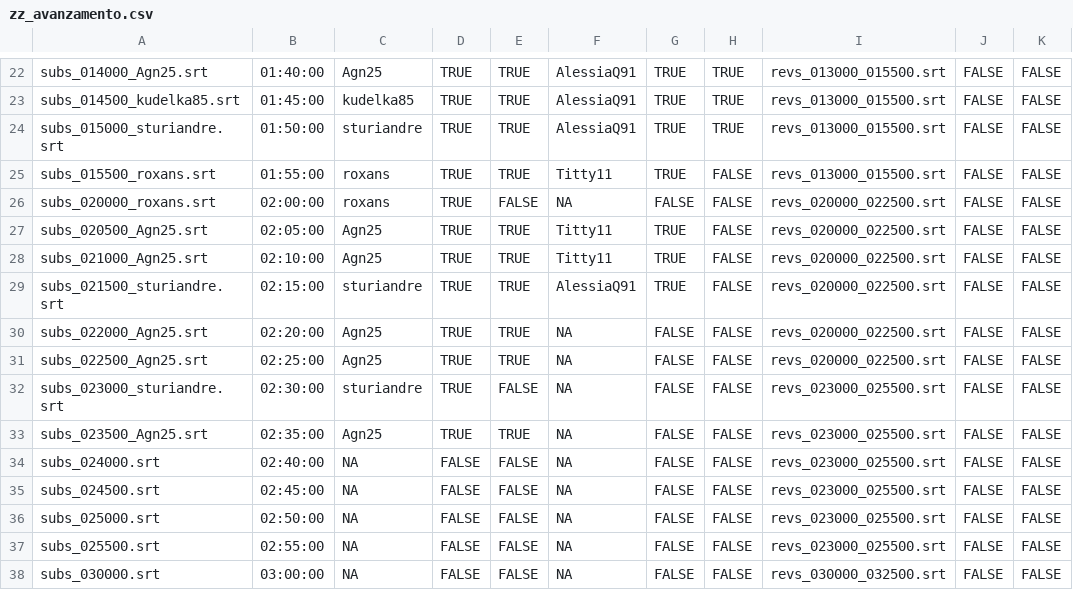
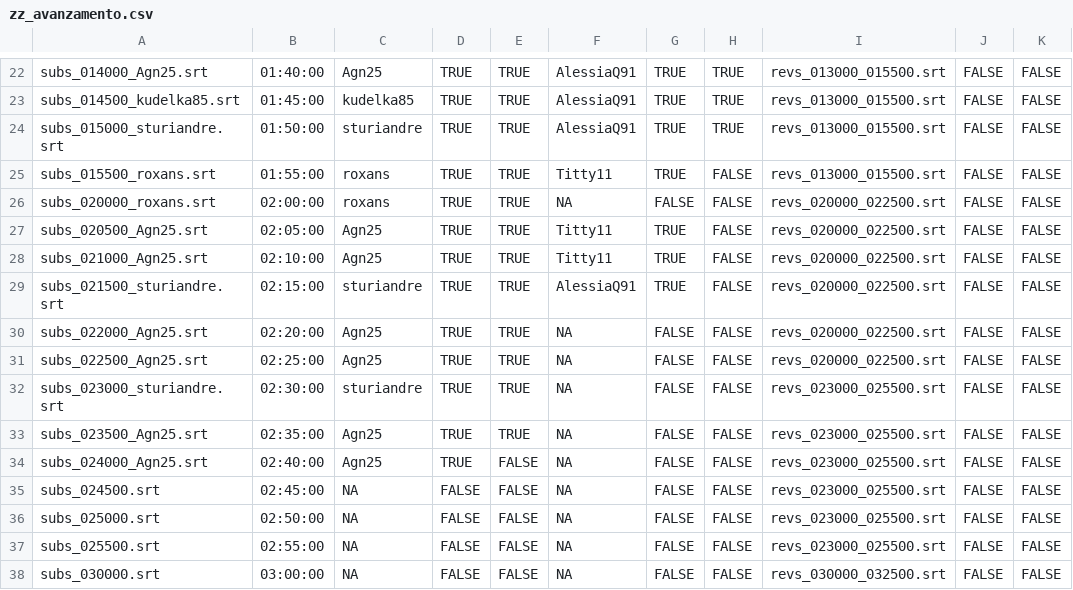
Before and after one commit to sturiandre/av_it_subs, a CSV file: subs/gymix/zz_avanzamento.csv, drawn as a sheet; only a part is shown, gaps mark what is left out; the diff names each change by its address in the sheet, - before the commit and + after, or states it on an @@ line.

```diff
--- a/subs/gymix/zz_avanzamento.csv
+++ b/subs/gymix/zz_avanzamento.csv
-E26: FALSE
+E26: TRUE
-E32: FALSE
+E32: TRUE
-A34: subs_024000.srt
+A34: subs_024000_Agn25.srt
-C34: NA
+C34: Agn25
-D34: FALSE
+D34: TRUE
```
Also changed, not shown: 1 other file.
